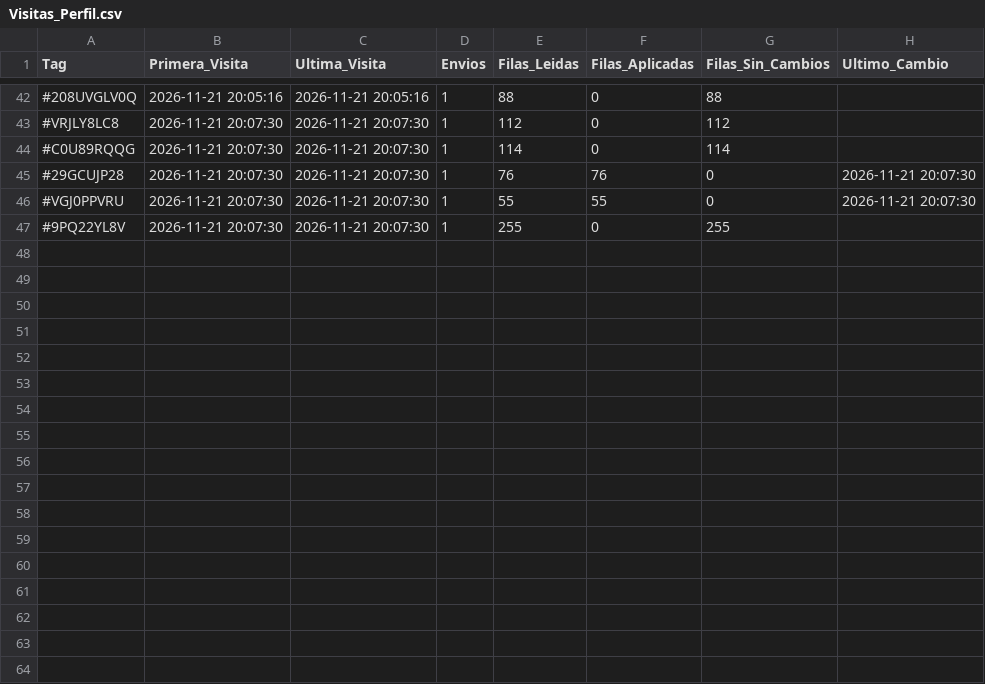
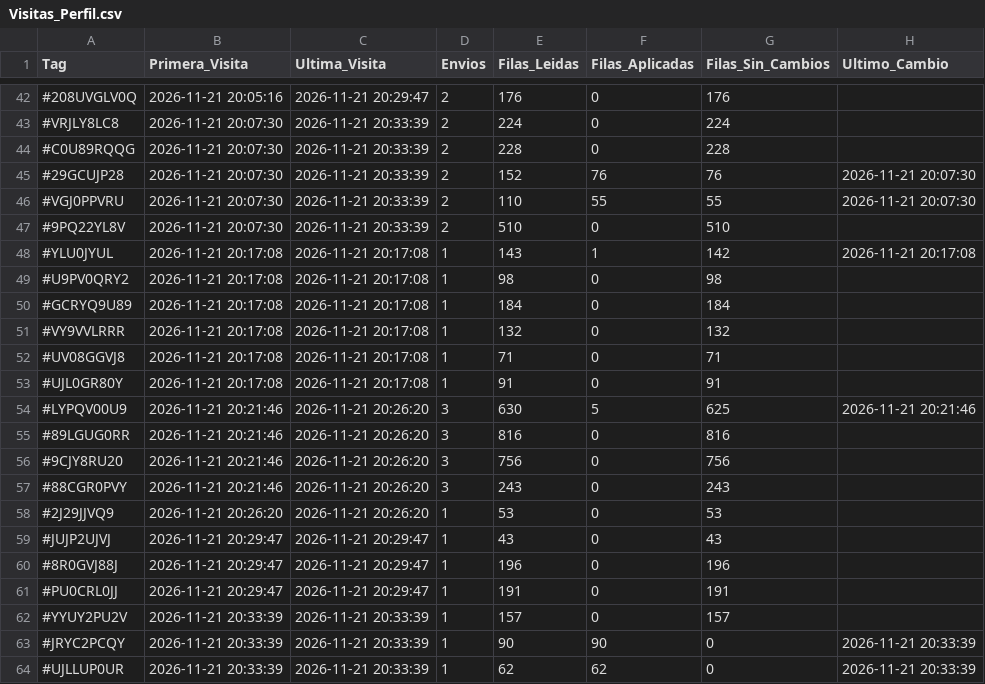
Before and after one commit to GrupoTerna/Backend, a CSV file: Datos descargados/CSV/Tampermonkey/Visitas_Perfil.csv, drawn as a sheet; only a part is shown, gaps mark what is left out; the diff covers the shown part only.

```diff
--- a/Datos descargados/CSV/Tampermonkey/Visitas_Perfil.csv
+++ b/Datos descargados/CSV/Tampermonkey/Visitas_Perfil.csv
@@ -42,6 +42,23 @@ Tag,Primera_Visita,Ultima_Visita,Envios,Filas_Leidas,Filas_Aplicadas,Filas_Sin_C
-#208UVGLV0Q,2026-11-21 20:05:16,2026-11-21 20:05:16,1,88,0,88,
-#VRJLY8LC8,2026-11-21 20:07:30,2026-11-21 20:07:30,1,112,0,112,
-#C0U89RQQG,2026-11-21 20:07:30,2026-11-21 20:07:30,1,114,0,114,
-#29GCUJP28,2026-11-21 20:07:30,2026-11-21 20:07:30,1,76,76,0,2026-11-21 20:07:30
-#VGJ0PPVRU,2026-11-21 20:07:30,2026-11-21 20:07:30,1,55,55,0,2026-11-21 20:07:30
-#9PQ22YL8V,2026-11-21 20:07:30,2026-11-21 20:07:30,1,255,0,255,
+#208UVGLV0Q,2026-11-21 20:05:16,2026-11-21 20:29:47,2,176,0,176,
+#VRJLY8LC8,2026-11-21 20:07:30,2026-11-21 20:33:39,2,224,0,224,
+#C0U89RQQG,2026-11-21 20:07:30,2026-11-21 20:33:39,2,228,0,228,
+#29GCUJP28,2026-11-21 20:07:30,2026-11-21 20:33:39,2,152,76,76,2026-11-21 20:07:30
+#VGJ0PPVRU,2026-11-21 20:07:30,2026-11-21 20:33:39,2,110,55,55,2026-11-21 20:07:30
+#9PQ22YL8V,2026-11-21 20:07:30,2026-11-21 20:33:39,2,510,0,510,
+#YLU0JYUL,2026-11-21 20:17:08,2026-11-21 20:17:08,1,143,1,142,2026-11-21 20:17:08
+#U9PV0QRY2,2026-11-21 20:17:08,2026-11-21 20:17:08,1,98,0,98,
+#GCRYQ9U89,2026-11-21 20:17:08,2026-11-21 20:17:08,1,184,0,184,
+#VY9VVLRRR,2026-11-21 20:17:08,2026-11-21 20:17:08,1,132,0,132,
+#UV08GGVJ8,2026-11-21 20:17:08,2026-11-21 20:17:08,1,71,0,71,
+#UJL0GR80Y,2026-11-21 20:17:08,2026-11-21 20:17:08,1,91,0,91,
+#LYPQV00U9,2026-11-21 20:21:46,2026-11-21 20:26:20,3,630,5,625,2026-11-21 20:21:46
+#89LGUG0RR,2026-11-21 20:21:46,2026-11-21 20:26:20,3,816,0,816,
+#9CJY8RU20,2026-11-21 20:21:46,2026-11-21 20:26:20,3,756,0,756,
+#88CGR0PVY,2026-11-21 20:21:46,2026-11-21 20:26:20,3,243,0,243,
+#2J29JJVQ9,2026-11-21 20:26:20,2026-11-21 20:26:20,1,53,0,53,
+#JUJP2UJVJ,2026-11-21 20:29:47,2026-11-21 20:29:47,1,43,0,43,
+#8R0GVJ88J,2026-11-21 20:29:47,2026-11-21 20:29:47,1,196,0,196,
+#PU0CRL0JJ,2026-11-21 20:29:47,2026-11-21 20:29:47,1,191,0,191,
+#YYUY2PU2V,2026-11-21 20:33:39,2026-11-21 20:33:39,1,157,0,157,
+#JRYC2PCQY,2026-11-21 20:33:39,2026-11-21 20:33:39,1,90,90,0,2026-11-21 20:33:39
+#UJLLUP0UR,2026-11-21 20:33:39,2026-11-21 20:33:39,1,62,62,0,2026-11-21 20:33:39
```
Also changed, not shown: 44 edited cells elsewhere in this file, Datos descargados/CSV/Tampermonkey/Log_Tampermonkey_HistorialGuerra.csv, Datos descargados/CSV/Tampermonkey/Log_Tampermonkey_ImportarNuevos.csv, 3 other files.
